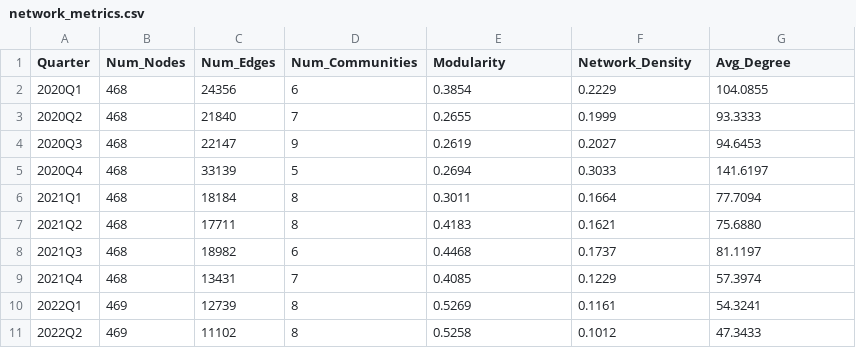
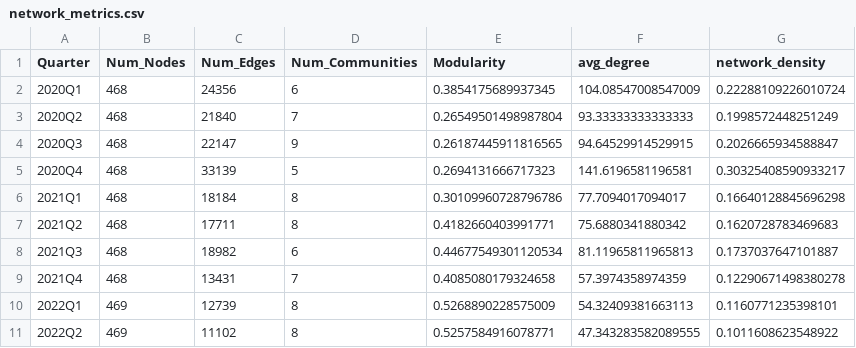
Before and after one commit to wagyu09/network-project, a CSV file: network_metrics.csv, drawn as a sheet; only a part is shown; the diff covers the shown part only.

Commit message:
feat: 네트워크 지표 시각화 및 통계 로직 개선
분기별 디그리 분포 그래프 기능 추가
- 각 분기별 네트워크 디그리 분포 그래프를 생성.
- 생성된 이미지는 'degree_distributions/' 폴더에 저장하여 시계열 변화 분석을 용이하게 함.

네트워크 핵심 지표 시계열 그래프 기능 추가
- Modularity, Average Degree, Network Density의 시계열 변화를 보여주는 그래프 생성 스크립트(plot_metrics.py) 추가.
- 가독성 향상을 위해 Average Degree는 별도의 Y축을 사용.

네트워크 통계 데이터 생성 로직 개선
- run.py 파이프라인에서 Average Degree와 Network Density를 직접 계산.
- 모든 관련 지표를 'network_metrics.csv' 파일 하나로 저장 및 관리하도록 통일.
- 데이터 생성과 시각화의 책임을 명확히 분리.

```diff
--- a/network_metrics.csv
+++ b/network_metrics.csv
@@ -1,11 +1,11 @@
-Quarter,Num_Nodes,Num_Edges,Num_Communities,Modularity,Network_Density,Avg_Degree
-2020Q1,468,24356,6,0.3854,0.2229,104.0855
-2020Q2,468,21840,7,0.2655,0.1999,93.3333
-2020Q3,468,22147,9,0.2619,0.2027,94.6453
-2020Q4,468,33139,5,0.2694,0.3033,141.6197
-2021Q1,468,18184,8,0.3011,0.1664,77.7094
-2021Q2,468,17711,8,0.4183,0.1621,75.6880
-2021Q3,468,18982,6,0.4468,0.1737,81.1197
-2021Q4,468,13431,7,0.4085,0.1229,57.3974
-2022Q1,469,12739,8,0.5269,0.1161,54.3241
-2022Q2,469,11102,8,0.5258,0.1012,47.3433
+Quarter,Num_Nodes,Num_Edges,Num_Communities,Modularity,avg_degree,network_density
+2020Q1,468,24356,6,0.3854175689937345,104.08547008547009,0.22288109226010724
+2020Q2,468,21840,7,0.26549501498987804,93.33333333333333,0.1998572448251249
+2020Q3,468,22147,9,0.26187445911816565,94.64529914529915,0.2026665934588847
+2020Q4,468,33139,5,0.2694131666717323,141.6196581196581,0.30325408590933217
+2021Q1,468,18184,8,0.30109960728796786,77.7094017094017,0.16640128845696298
+2021Q2,468,17711,8,0.4182660403991771,75.6880341880342,0.1620728783469683
+2021Q3,468,18982,6,0.44677549301120534,81.11965811965813,0.1737037647101887
+2021Q4,468,13431,7,0.4085080179324658,57.3974358974359,0.12290671498380278
+2022Q1,469,12739,8,0.5268890228575009,54.32409381663113,0.1160771235398101
+2022Q2,469,11102,8,0.5257584916078771,47.343283582089555,0.1011608623548922
```
Also changed, not shown: 36 edited cells elsewhere in this file, 48 other files.
